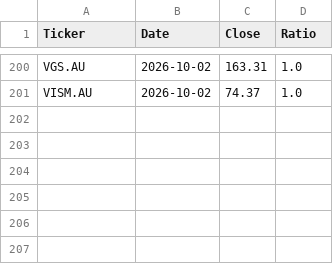
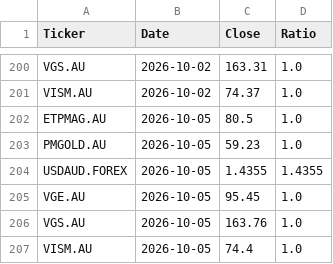
Before and after one commit to Jacksky10/stock-price-updater, a CSV file: eodhd_daily_prices.csv, drawn as a sheet; only a part is shown, gaps mark what is left out.

```diff
--- a/eodhd_daily_prices.csv
+++ b/eodhd_daily_prices.csv
@@ -201 +201,7 @@ VGS.AU,2026-10-02,163.31,1.0
 VISM.AU,2026-10-02,74.37,1.0
+ETPMAG.AU,2026-10-05,80.5,1.0
+PMGOLD.AU,2026-10-05,59.23,1.0
+USDAUD.FOREX,2026-10-05,1.4355,1.4355
+VGE.AU,2026-10-05,95.45,1.0
+VGS.AU,2026-10-05,163.76,1.0
+VISM.AU,2026-10-05,74.4,1.0
```
